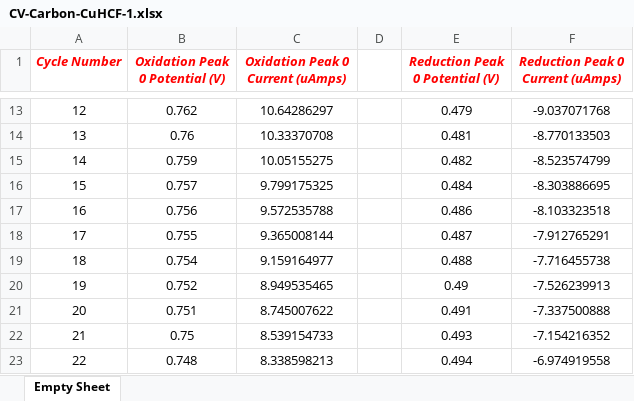
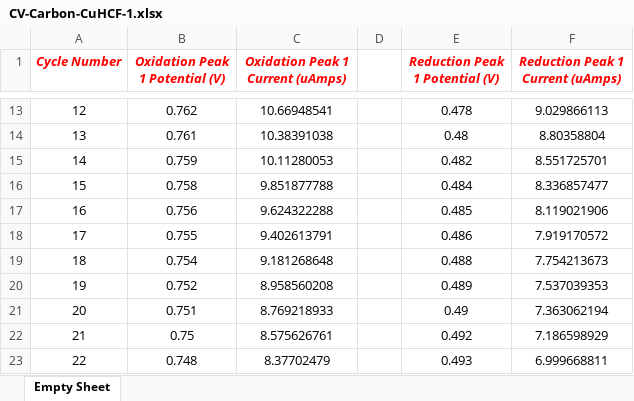
Before and after one commit to SammysStacks/Cyclic-Voltammetry-Analysis, an Excel workbook: Data/2022-03-23 MQ HCF/CV Analysis/Peak Information/CV-Carbon-CuHCF-1.xlsx, sheet Empty Sheet, drawn as a sheet; only a part is shown, gaps mark what is left out; values as stored, in another font and other column widths than the file's, no borders; the diff covers the shown part only; the diff names each change by its address in the sheet, - before the commit and + after, or states it on an @@ line.

```diff
--- a/Data/2022-03-23 MQ HCF/CV Analysis/Peak Information/CV-Carbon-CuHCF-1.xlsx (sheet Empty Sheet)
+++ b/Data/2022-03-23 MQ HCF/CV Analysis/Peak Information/CV-Carbon-CuHCF-1.xlsx (sheet Empty Sheet)
-B1: Oxidation Peak 0 Potential (V)
+B1: Oxidation Peak 1 Potential (V)
-C1: Oxidation Peak 0 Current (uAmps)
+C1: Oxidation Peak 1 Current (uAmps)
-E1: Reduction Peak 0 Potential (V)
+E1: Reduction Peak 1 Potential (V)
-F1: Reduction Peak 0 Current (uAmps)
+F1: Reduction Peak 1 Current (uAmps)
-C13 (Oxidation Peak 1 Current (uAmps)): 10.64286297
+C13 (Oxidation Peak 1 Current (uAmps)): 10.66948541
-E13 (Reduction Peak 1 Potential (V)): 0.479
+E13 (Reduction Peak 1 Potential (V)): 0.478
-F13 (Reduction Peak 1 Current (uAmps)): -9.037071768
+F13 (Reduction Peak 1 Current (uAmps)): 9.029866113
-B14 (Oxidation Peak 1 Potential (V)): 0.76
+B14 (Oxidation Peak 1 Potential (V)): 0.761
-C14 (Oxidation Peak 1 Current (uAmps)): 10.33370708
+C14 (Oxidation Peak 1 Current (uAmps)): 10.38391038
-E14 (Reduction Peak 1 Potential (V)): 0.481
+E14 (Reduction Peak 1 Potential (V)): 0.48
-F14 (Reduction Peak 1 Current (uAmps)): -8.770133503
+F14 (Reduction Peak 1 Current (uAmps)): 8.80358804
-C15 (Oxidation Peak 1 Current (uAmps)): 10.05155275
+C15 (Oxidation Peak 1 Current (uAmps)): 10.11280053
-F15 (Reduction Peak 1 Current (uAmps)): -8.523574799
+F15 (Reduction Peak 1 Current (uAmps)): 8.551725701
-B16 (Oxidation Peak 1 Potential (V)): 0.757
+B16 (Oxidation Peak 1 Potential (V)): 0.758
-C16 (Oxidation Peak 1 Current (uAmps)): 9.799175325
+C16 (Oxidation Peak 1 Current (uAmps)): 9.851877788
-F16 (Reduction Peak 1 Current (uAmps)): -8.303886695
+F16 (Reduction Peak 1 Current (uAmps)): 8.336857477
-C17 (Oxidation Peak 1 Current (uAmps)): 9.572535788
+C17 (Oxidation Peak 1 Current (uAmps)): 9.624322288
-E17 (Reduction Peak 1 Potential (V)): 0.486
+E17 (Reduction Peak 1 Potential (V)): 0.485
-F17 (Reduction Peak 1 Current (uAmps)): -8.103323518
+F17 (Reduction Peak 1 Current (uAmps)): 8.119021906
-C18 (Oxidation Peak 1 Current (uAmps)): 9.365008144
+C18 (Oxidation Peak 1 Current (uAmps)): 9.402613791
-E18 (Reduction Peak 1 Potential (V)): 0.487
+E18 (Reduction Peak 1 Potential (V)): 0.486
-F18 (Reduction Peak 1 Current (uAmps)): -7.912765291
+F18 (Reduction Peak 1 Current (uAmps)): 7.919170572
-C19 (Oxidation Peak 1 Current (uAmps)): 9.159164977
+C19 (Oxidation Peak 1 Current (uAmps)): 9.181268648
-F19 (Reduction Peak 1 Current (uAmps)): -7.716455738
+F19 (Reduction Peak 1 Current (uAmps)): 7.754213673
-C20 (Oxidation Peak 1 Current (uAmps)): 8.949535465
+C20 (Oxidation Peak 1 Current (uAmps)): 8.958560208
-E20 (Reduction Peak 1 Potential (V)): 0.49
+E20 (Reduction Peak 1 Potential (V)): 0.489
-F20 (Reduction Peak 1 Current (uAmps)): -7.526239913
+F20 (Reduction Peak 1 Current (uAmps)): 7.537039353
-C21 (Oxidation Peak 1 Current (uAmps)): 8.745007622
+C21 (Oxidation Peak 1 Current (uAmps)): 8.769218933
-E21 (Reduction Peak 1 Potential (V)): 0.491
+E21 (Reduction Peak 1 Potential (V)): 0.49
-F21 (Reduction Peak 1 Current (uAmps)): -7.337500888
+F21 (Reduction Peak 1 Current (uAmps)): 7.363062194
-C22 (Oxidation Peak 1 Current (uAmps)): 8.539154733
+C22 (Oxidation Peak 1 Current (uAmps)): 8.575626761
-E22 (Reduction Peak 1 Potential (V)): 0.493
+E22 (Reduction Peak 1 Potential (V)): 0.492
-F22 (Reduction Peak 1 Current (uAmps)): -7.154216352
+F22 (Reduction Peak 1 Current (uAmps)): 7.186598929
-C23 (Oxidation Peak 1 Current (uAmps)): 8.338598213
+C23 (Oxidation Peak 1 Current (uAmps)): 8.37702479
-E23 (Reduction Peak 1 Potential (V)): 0.494
+E23 (Reduction Peak 1 Potential (V)): 0.493
-F23 (Reduction Peak 1 Current (uAmps)): -6.974919558
+F23 (Reduction Peak 1 Current (uAmps)): 6.999668811
```
Also changed, not shown: 124 edited cells elsewhere in this sheet, Data/2022-03-23 MQ HCF/CV Analysis/Peak Information/CV-Carbon-CuHCF-2.xlsx, Data/2022-03-23 MQ HCF/CV Analysis/Peak Information/CV-Carbon-CuHCF-3.xlsx, 6 other files.
